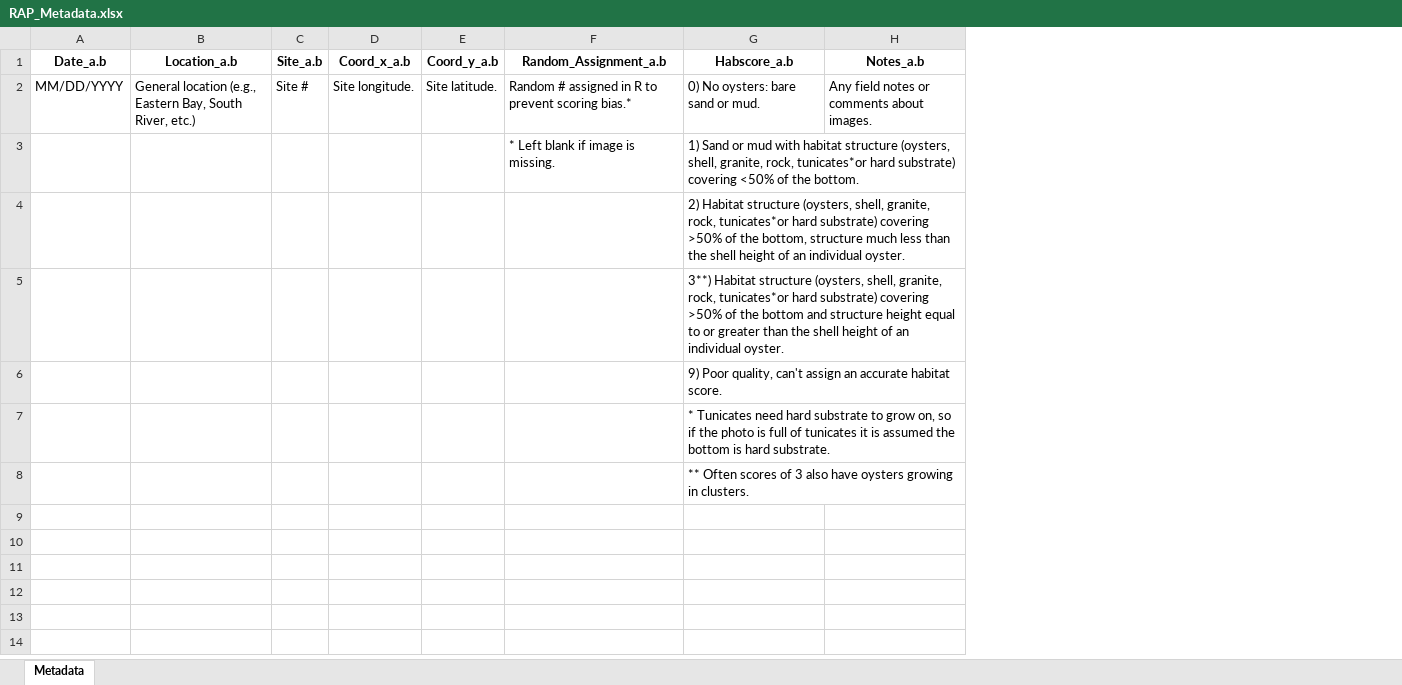
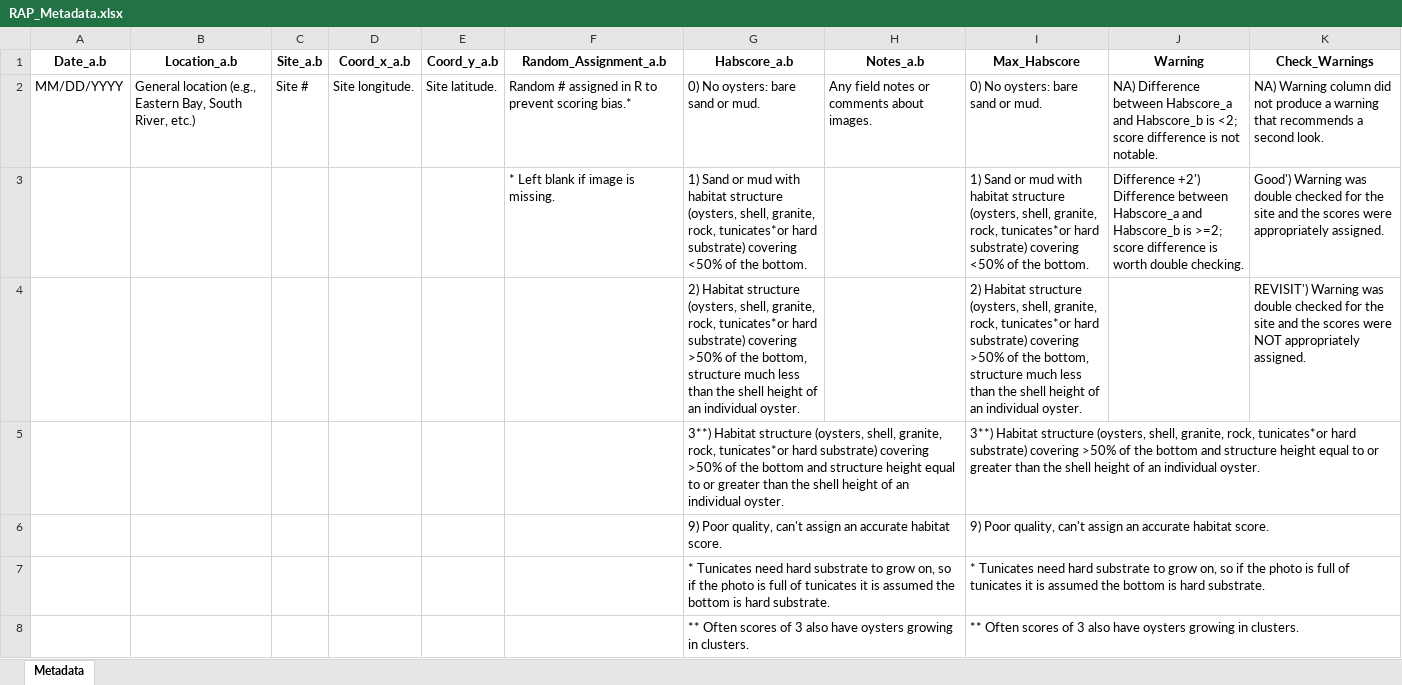
Before and after one commit to smcneely4335/Oyster-Restoration, an Excel workbook: RAP/Scoring Metadata/RAP_Metadata.xlsx, sheet Metadata, drawn as a sheet; values as stored, in another font and other column widths than the file's, no borders; the diff names each change by its address in the sheet, - before the commit and + after, or states it on an @@ line.

```diff
--- a/RAP/Scoring Metadata/RAP_Metadata.xlsx (sheet Metadata)
+++ b/RAP/Scoring Metadata/RAP_Metadata.xlsx (sheet Metadata)
+column I (Max_Habscore), rows 2-8: 0) No oysters: bare sand or mud. | 1) Sand or mud with habitat structure (oysters, shell, granite, rock, tunicates*or hard substrate) covering <50% of the bottom. | 2) Habitat structure (oysters, shell, granite, rock, tunicates*or hard substrate) covering >50% of the bottom, structure much less than the shell height of an individual oyster. | 3**) Habitat structure (oysters, shell, granite, rock, tunicates*or hard substrate) covering >50% of the bottom and structure height equal to or greater than the shell height of an individual oyster. | 9) Poor quality, can't assign an accurate habitat score. | * Tunicates need hard substrate to grow on, so if the photo is full of tunicates it is assumed the bottom is hard substrate. | ** Often scores of 3 also have oysters growing in clusters.
+column J (Warning), rows 2-3: NA) Difference between Habscore_a and Habscore_b is <2; score difference is not notable. | Difference +2') Difference between Habscore_a and Habscore_b is >=2; score difference is worth double checking.
+column K (Check_Warnings), rows 2-4: NA) Warning column did not produce a warning that recommends a second look. | Good') Warning was double checked for the site and the scores were appropriately assigned. | REVISIT') Warning was double checked for the site and the scores were NOT appropriately assigned.
```
Also changed, not shown: 5 other files.
